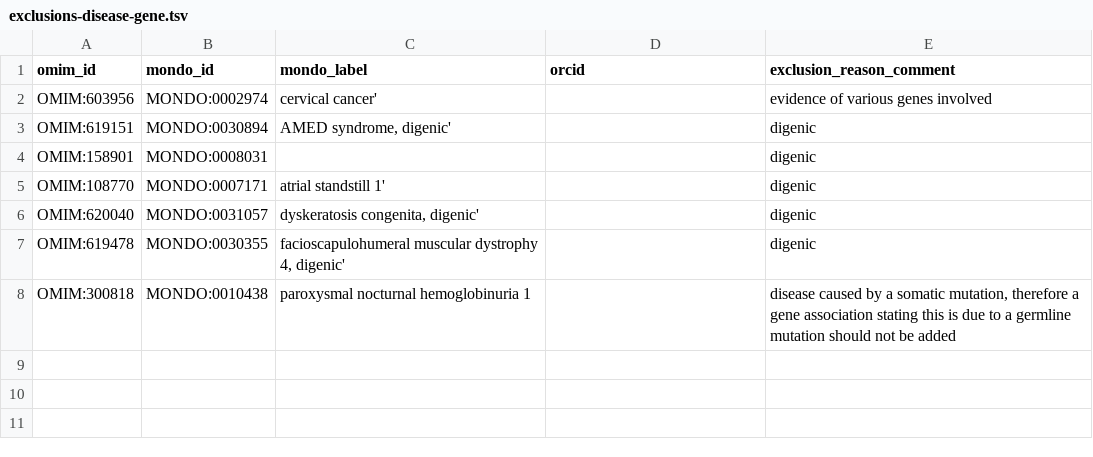
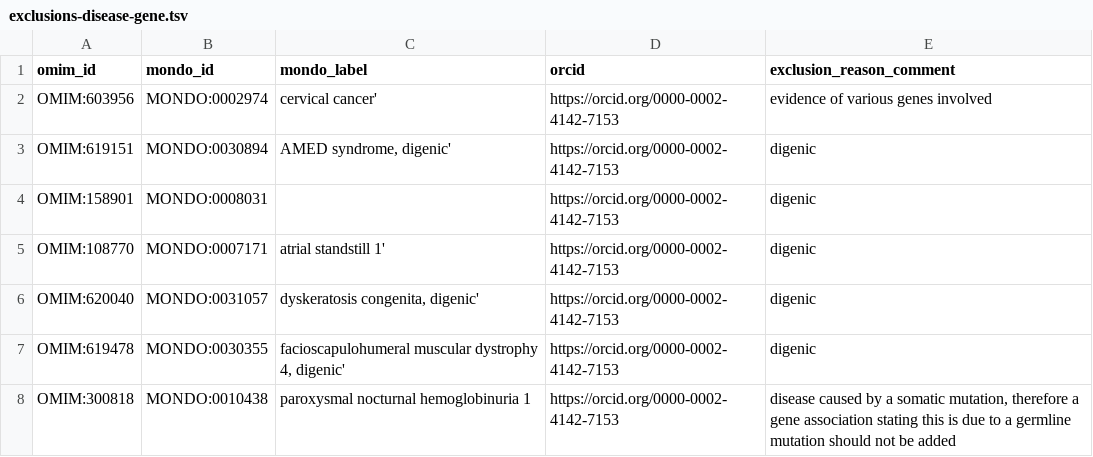
Before and after one commit to monarch-initiative/omim, a TSV file: data/exclusions-disease-gene.tsv, drawn as a sheet.

Commit message:
Disease-Gene Exclusions - Update: Added Sabrina's ORCID to exclusions file. - Bug fix: Was still not filtering exlcusions correctly; was missing a logical condition. - Bug fix?: Added RO:0003302 entries to disease-gene-relationships (.sparql / .tsv). I think these were previously left out by mistake. - Update: A comment to be more clear

```diff
--- a/data/exclusions-disease-gene.tsv
+++ b/data/exclusions-disease-gene.tsv
@@ -1,8 +1,8 @@
 omim_id	mondo_id	mondo_label	orcid	exclusion_reason_comment
-OMIM:603956	MONDO:0002974	cervical cancer'		evidence of various genes involved
-OMIM:619151	MONDO:0030894	AMED syndrome, digenic'		digenic
-OMIM:158901	MONDO:0008031			digenic
-OMIM:108770	MONDO:0007171	atrial standstill 1'		digenic
-OMIM:620040	MONDO:0031057	dyskeratosis congenita, digenic'		digenic
-OMIM:619478	MONDO:0030355	facioscapulohumeral muscular dystrophy 4, digenic'		digenic
-OMIM:300818	MONDO:0010438	paroxysmal nocturnal hemoglobinuria 1		disease caused by a somatic mutation, therefore a gene association stating this is due to a germline mutation should not be added
+OMIM:603956	MONDO:0002974	cervical cancer'	https://orcid.org/0000-0002-4142-7153	evidence of various genes involved
+OMIM:619151	MONDO:0030894	"AMED syndrome, digenic'"	https://orcid.org/0000-0002-4142-7153	digenic
+OMIM:158901	MONDO:0008031		https://orcid.org/0000-0002-4142-7153	digenic
+OMIM:108770	MONDO:0007171	atrial standstill 1'	https://orcid.org/0000-0002-4142-7153	digenic
+OMIM:620040	MONDO:0031057	"dyskeratosis congenita, digenic'"	https://orcid.org/0000-0002-4142-7153	digenic
+OMIM:619478	MONDO:0030355	"facioscapulohumeral muscular dystrophy 4, digenic'"	https://orcid.org/0000-0002-4142-7153	digenic
+OMIM:300818	MONDO:0010438	paroxysmal nocturnal hemoglobinuria 1	https://orcid.org/0000-0002-4142-7153	"disease caused by a somatic mutation, therefore a gene association stating this is due to a germline mutation should not be added"
```
Also changed, not shown: 2 other files.
